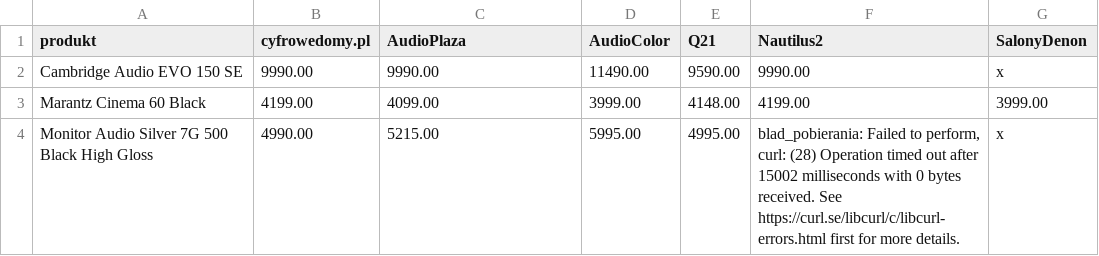
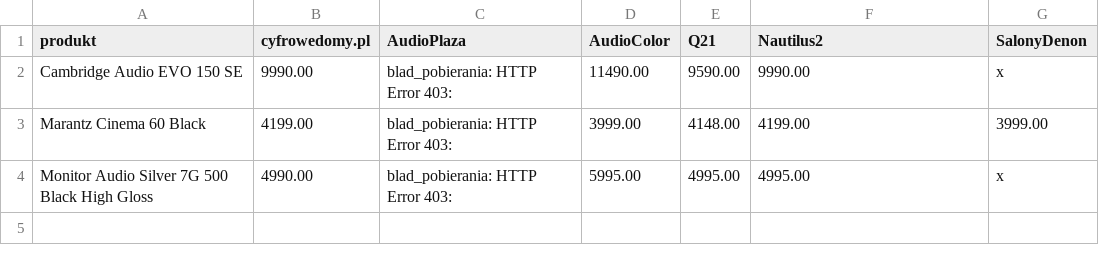
Before and after one commit to Pawel-007/monitoring-cen, a CSV file: dashboard_podglad.csv, drawn as a sheet.

```diff
--- a/dashboard_podglad.csv
+++ b/dashboard_podglad.csv
@@ -1,4 +1,4 @@
 produkt,cyfrowedomy.pl,AudioPlaza,AudioColor,Q21,Nautilus2,SalonyDenon
-Cambridge Audio EVO 150 SE,9990.00,9990.00,11490.00,9590.00,9990.00,x
-Marantz Cinema 60 Black,4199.00,4099.00,3999.00,4148.00,4199.00,3999.00
-Monitor Audio Silver 7G 500 Black High Gloss,4990.00,5215.00,5995.00,4995.00,"blad_pobierania: Failed to perform, curl: (28) Operation timed out after 15002 milliseconds with 0 bytes received. See https://curl.se/libcurl/c/libcurl-errors.html first for more details.",x
+Cambridge Audio EVO 150 SE,9990.00,blad_pobierania: HTTP Error 403: ,11490.00,9590.00,9990.00,x
+Marantz Cinema 60 Black,4199.00,blad_pobierania: HTTP Error 403: ,3999.00,4148.00,4199.00,3999.00
+Monitor Audio Silver 7G 500 Black High Gloss,4990.00,blad_pobierania: HTTP Error 403: ,5995.00,4995.00,4995.00,x
```
Also changed, not shown: 2 other files.
